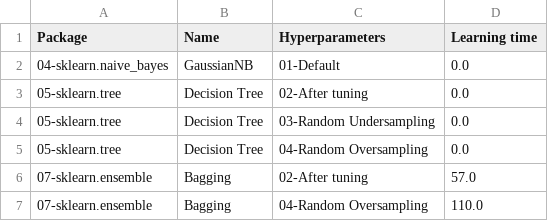
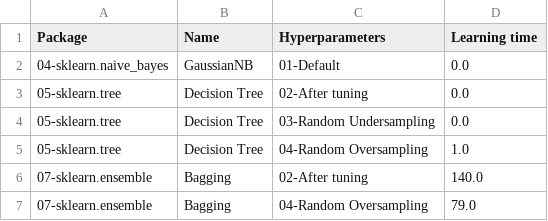
Before and after one commit to franck-benault/Fraud-Detection-simulated-data, a CSV file: data/results/timeResponse.csv, drawn as a sheet.

```diff
--- a/data/results/timeResponse.csv
+++ b/data/results/timeResponse.csv
@@ -4,4 +4,4 @@ Package,Name,Hyperparameters,Learning time
 05-sklearn.tree,Decision Tree,03-Random Undersampling,0.0
-05-sklearn.tree,Decision Tree,04-Random Oversampling,0.0
-07-sklearn.ensemble,Bagging,02-After tuning,57.0
-07-sklearn.ensemble,Bagging,04-Random Oversampling,110.0
+05-sklearn.tree,Decision Tree,04-Random Oversampling,1.0
+07-sklearn.ensemble,Bagging,02-After tuning,140.0
+07-sklearn.ensemble,Bagging,04-Random Oversampling,79.0
```
Also changed, not shown: data/results/learnngTest.csv, data/results/performanceF1.csv, 5 other files.
